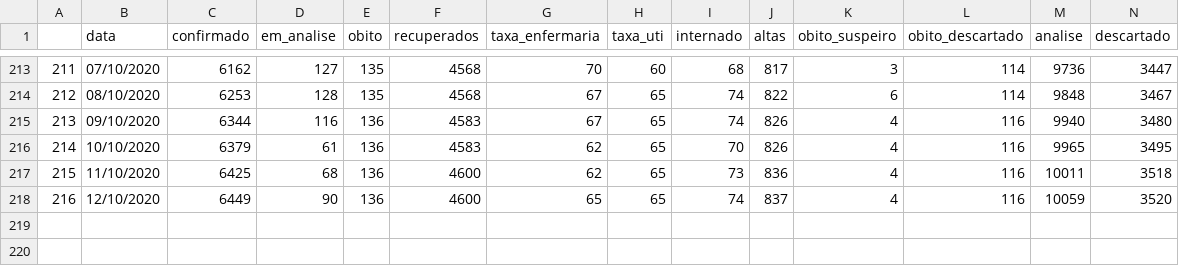
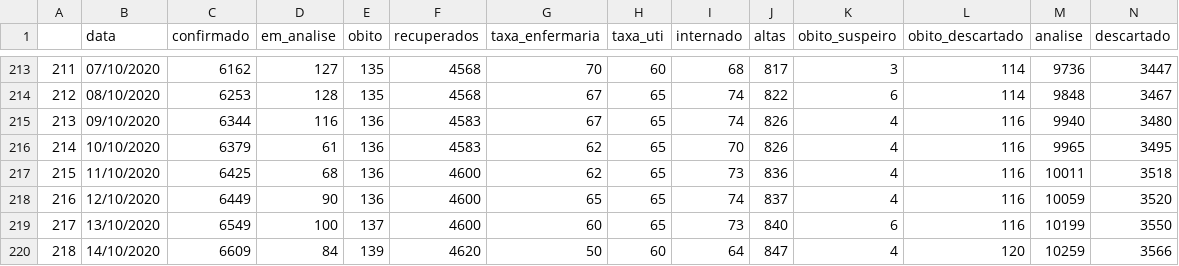
Before and after one commit to d116626/covid, a CSV file: data/taubate/evolucao.csv, drawn as a sheet; only a part is shown, gaps mark what is left out.

```diff
--- a/data/taubate/evolucao.csv
+++ b/data/taubate/evolucao.csv
@@ -218 +218,3 @@
 216,12/10/2020,6449,90,136,4600,65,65,74,837,4,116,10059,3520
+217,13/10/2020,6549,100,137,4600,60,65,73,840,6,116,10199,3550
+218,14/10/2020,6609,84,139,4620,50,60,64,847,4,120,10259,3566
```
Also changed, not shown: 37 other files.
